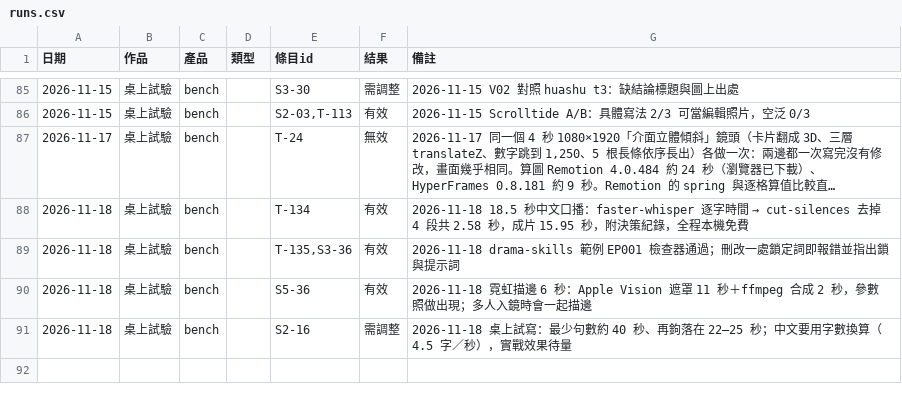
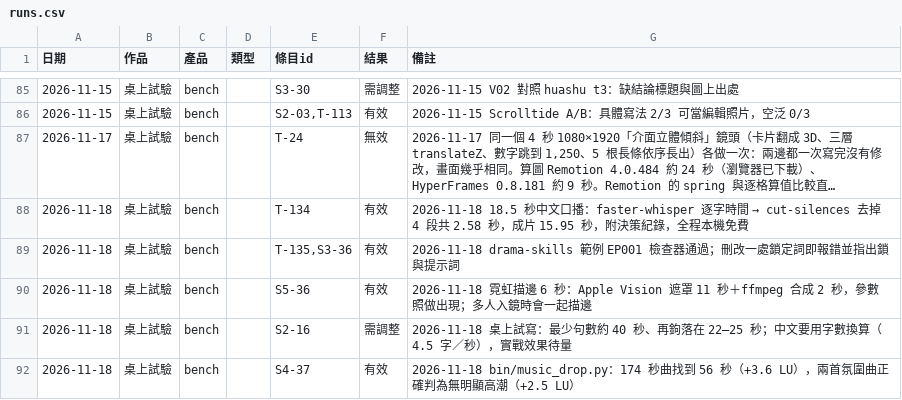
Before and after one commit to mick3412/production-playbook, a CSV file: data/runs.csv, drawn as a sheet; only a part is shown, gaps mark what is left out; long unchanged cells end in …; the diff names each change by its address in the sheet, - before the commit and + after, or states it on an @@ line.

```diff
--- a/data/runs.csv
+++ b/data/runs.csv
+row 92: 2026-11-18 | 桌上試驗 | bench |  | S4-37 | 有效 | 2026-11-18 bin/music_drop.py：174 秒曲找到 56 秒（+3.6 LU），兩首氛圍曲正確判為無明顯高潮（+2.5 LU）
```
Also changed, not shown: data/entries.csv, data/sources.csv, 8 other files.
